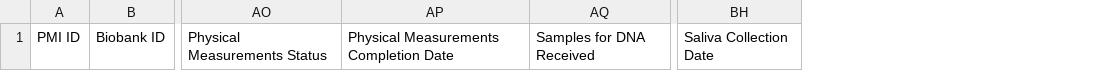
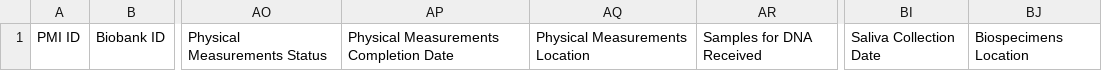
Before and after one commit to djb2188/ingester, a CSV file: column-names.csv, drawn as a sheet; only a part is shown, gaps mark what is left out; the diff names each change by its address in the sheet, - before the commit and + after, or states it on an @@ line.

Commit message:
update columns for HealthPro 0.8.7

```diff
--- a/column-names.csv
+++ b/column-names.csv
+column AQ, row 1: Physical Measurements Location
+column BJ, row 1: Biospecimens Location
```
Also changed, not shown: 1 other file.
